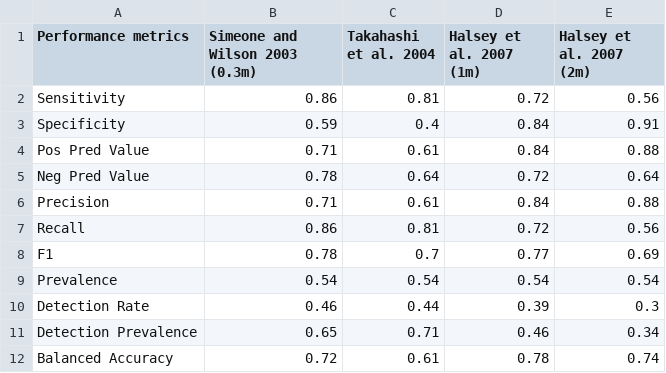
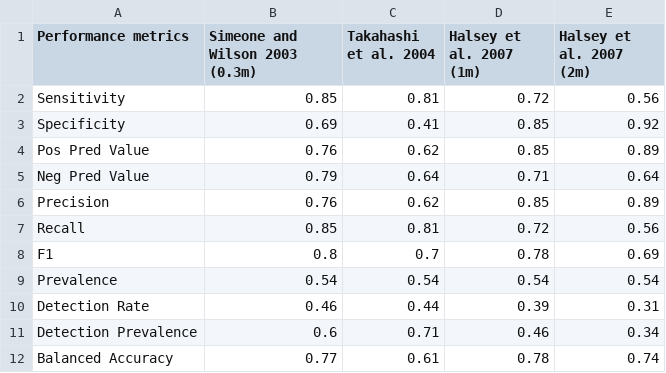
Before and after one commit to ChrisOosthuizen/PenguinWiggles, a CSV file: supplement/tableS2.csv, drawn as a sheet.

```diff
--- a/supplement/tableS2.csv
+++ b/supplement/tableS2.csv
@@ -1,12 +1,12 @@
 "Performance metrics","Simeone and Wilson 2003 (0.3m)","Takahashi et al. 2004","Halsey et al. 2007 (1m)","Halsey et al. 2007 (2m)"
-"Sensitivity",0.86,0.81,0.72,0.56
-"Specificity",0.59,0.4,0.84,0.91
-"Pos Pred Value",0.71,0.61,0.84,0.88
-"Neg Pred Value",0.78,0.64,0.72,0.64
-"Precision",0.71,0.61,0.84,0.88
-"Recall",0.86,0.81,0.72,0.56
-"F1",0.78,0.7,0.77,0.69
+"Sensitivity",0.85,0.81,0.72,0.56
+"Specificity",0.69,0.41,0.85,0.92
+"Pos Pred Value",0.76,0.62,0.85,0.89
+"Neg Pred Value",0.79,0.64,0.71,0.64
+"Precision",0.76,0.62,0.85,0.89
+"Recall",0.85,0.81,0.72,0.56
+"F1",0.8,0.7,0.78,0.69
 "Prevalence",0.54,0.54,0.54,0.54
-"Detection Rate",0.46,0.44,0.39,0.3
-"Detection Prevalence",0.65,0.71,0.46,0.34
-"Balanced Accuracy",0.72,0.61,0.78,0.74
+"Detection Rate",0.46,0.44,0.39,0.31
+"Detection Prevalence",0.6,0.71,0.46,0.34
+"Balanced Accuracy",0.77,0.61,0.78,0.74
```
Also changed, not shown: supplement/TableS1.csv, supplement/tableS2_strict.csv, 32 other files.
